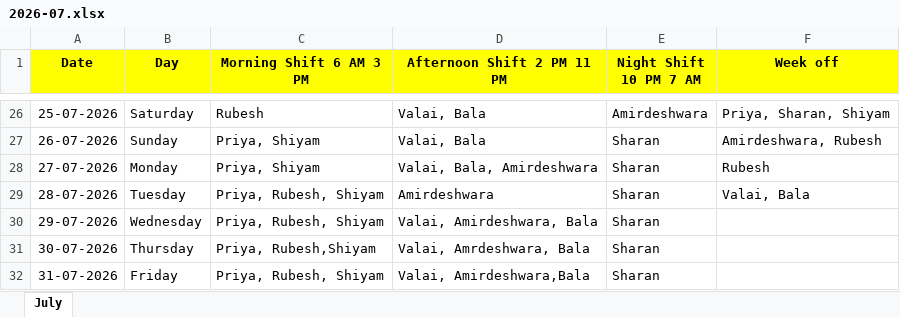
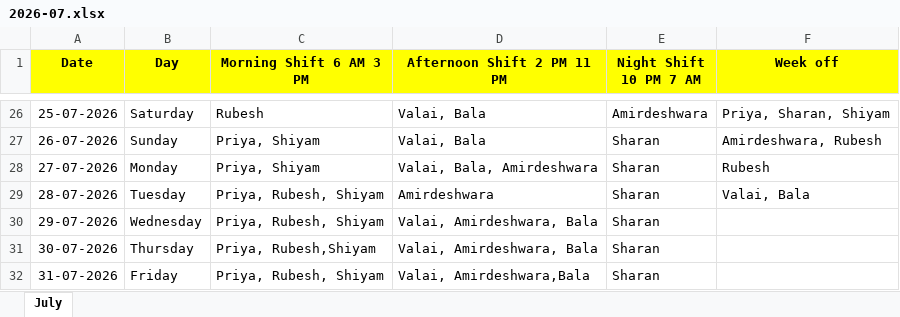
Before and after one commit to AmirdeshSU/SOC-Roaster, an Excel workbook: rosters/2026-07.xlsx, sheet July, drawn as a sheet; only a part is shown, gaps mark what is left out; values as stored, in another font and other column widths than the file's, no borders; the diff names each change by its address in the sheet, - before the commit and + after, or states it on an @@ line.

```diff
--- a/rosters/2026-07.xlsx (sheet July)
+++ b/rosters/2026-07.xlsx (sheet July)
-D31 (Afternoon Shift 2 PM 11 PM): Valai, Amrdeshwara, Bala
+D31 (Afternoon Shift 2 PM 11 PM): Valai, Amirdeshwara, Bala
```
Also changed, not shown: 1 other file.
